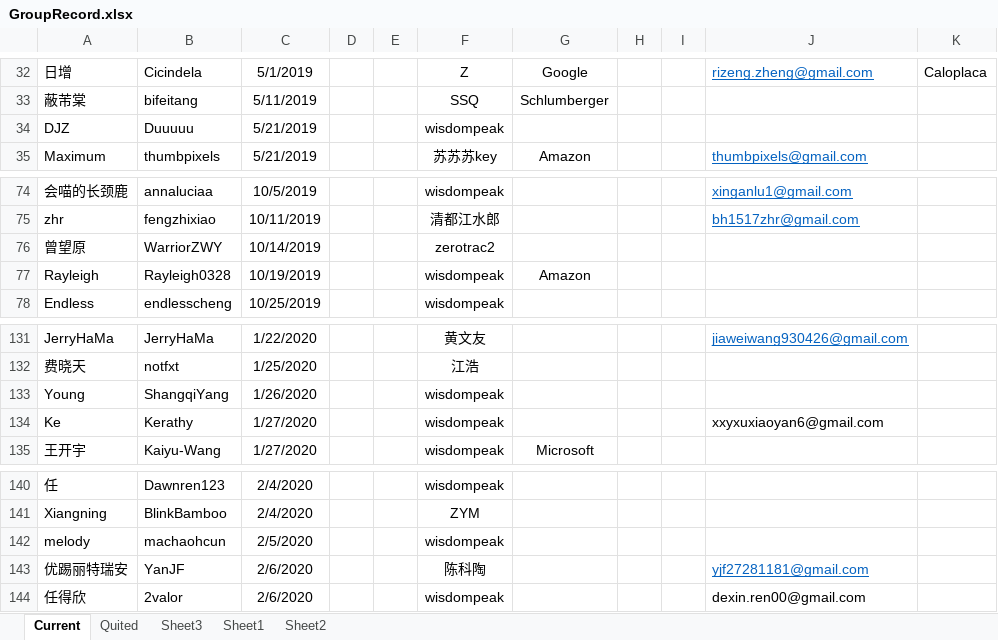
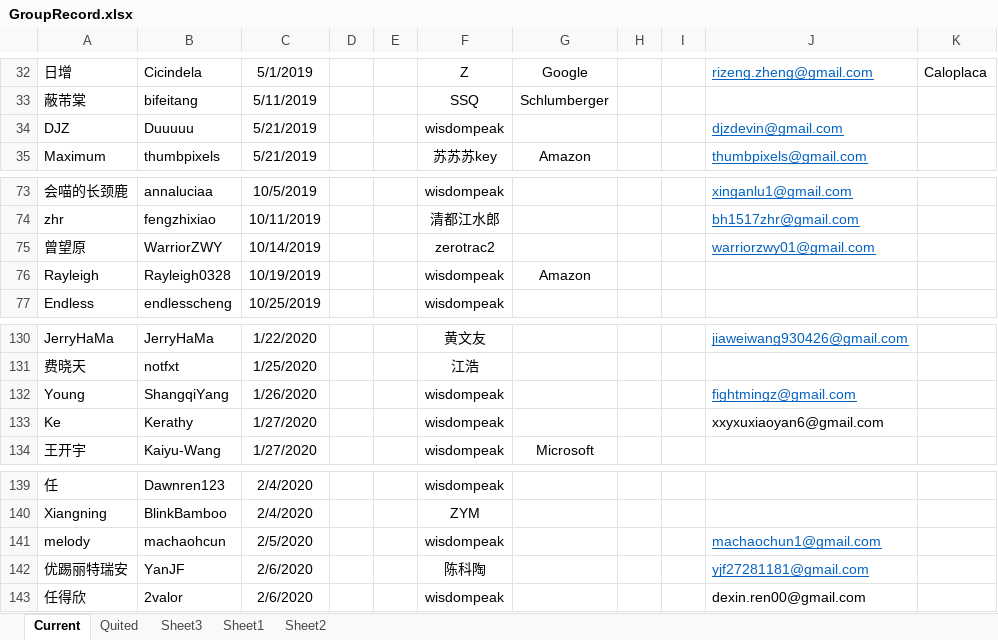
Before and after one commit to wisdompeak/lc-score-board, an Excel workbook: generateEXCEL/Data/Members/GroupRecord.xlsx, sheet Current, drawn as a sheet; only a part is shown, gaps mark what is left out; values as stored, in another font and other column widths than the file's, no borders; addresses are those after the commit; the diff covers the shown part only; the diff names each change by its address in the sheet, - before the commit and + after, or states it on an @@ line.

```diff
--- a/generateEXCEL/Data/Members/GroupRecord.xlsx (sheet Current)
+++ b/generateEXCEL/Data/Members/GroupRecord.xlsx (sheet Current)
-J34: (empty)
+J34: djzdevin@gmail.com
-J75: (empty)
+J75: warriorzwy01@gmail.com
-J132: (empty)
+J132: fightmingz@gmail.com
-J141: (empty)
+J141: machaochun1@gmail.com
```
Also changed, not shown: 2 added rows, 2 removed rows and 15 edited cells elsewhere in this sheet, sheet Quited, 3 other files.
